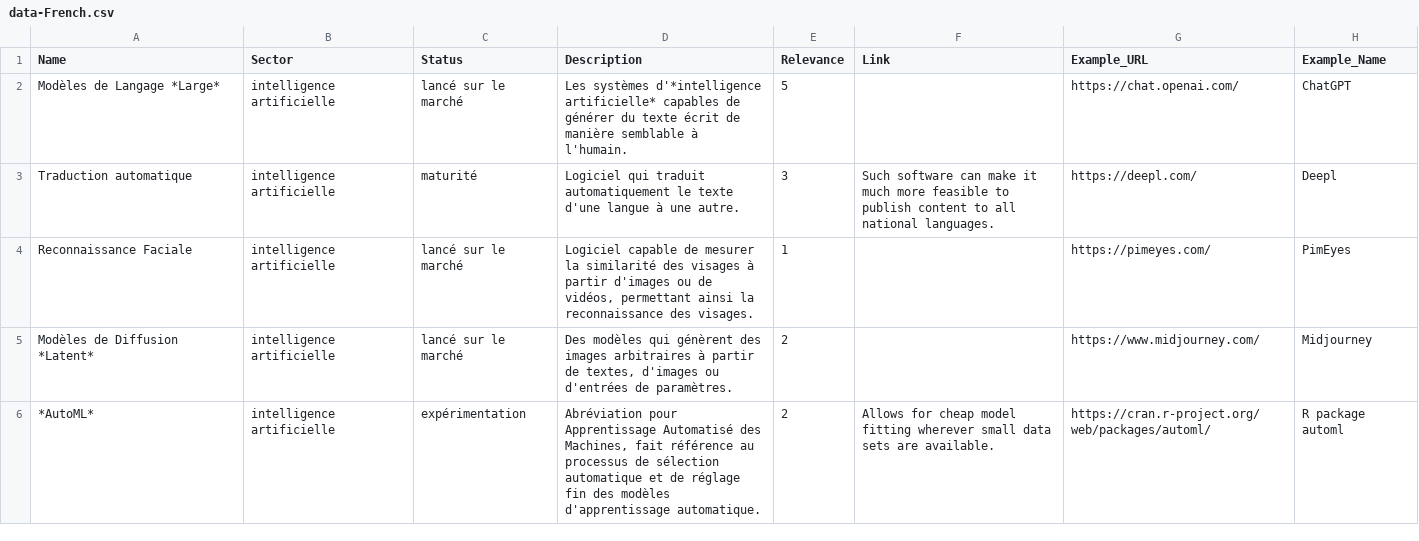
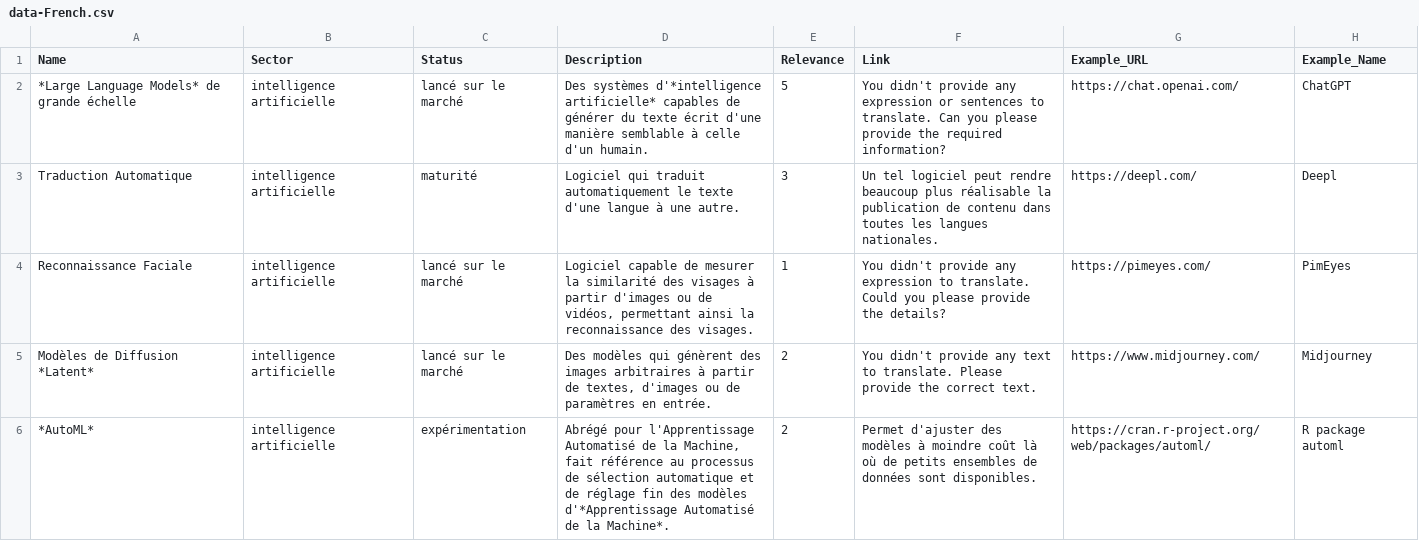
Before and after one commit to blw-ofag-ufag/pilot-tech-radar, a CSV file: French/data-French.csv, drawn as a sheet; only a part is shown; the diff covers the shown part only.

```diff
--- a/French/data-French.csv
+++ b/French/data-French.csv
@@ -1,6 +1,6 @@
 "Name";"Sector";"Status";"Description";"Relevance";"Link";"Example_URL";"Example_Name"
-"Modèles de Langage *Large*";"intelligence artificielle";"lancé sur le marché";"Les systèmes d'*intelligence artificielle* capables de générer du texte écrit de manière semblable à l'humain.";5;"";"https://chat.openai.com/";"ChatGPT"
-"Traduction automatique";"intelligence artificielle";"maturité";"Logiciel qui traduit automatiquement le texte d'une langue à une autre.";3;"Such software can make it much more feasible to publish content to all national languages.";"https://deepl.com/";"Deepl"
-"Reconnaissance Faciale";"intelligence artificielle";"lancé sur le marché";"Logiciel capable de mesurer la similarité des visages à partir d'images ou de vidéos, permettant ainsi la reconnaissance des visages.";1;"";"https://pimeyes.com/";"PimEyes"
-"Modèles de Diffusion *Latent*";"intelligence artificielle";"lancé sur le marché";"Des modèles qui génèrent des images arbitraires à partir de textes, d'images ou d'entrées de paramètres.";2;"";"https://www.midjourney.com/";"Midjourney"
-"*AutoML*";"intelligence artificielle";"expérimentation";"Abréviation pour Apprentissage Automatisé des Machines, fait référence au processus de sélection automatique et de réglage fin des modèles d'apprentissage automatique.";2;"Allows for cheap model fitting wherever small data sets are available.";"https://cran.r-project.org/web/packages/automl/";"R package automl"
+"*Large Language Models* de grande échelle";"intelligence artificielle";"lancé sur le marché";"Des systèmes d'*intelligence artificielle* capables de générer du texte écrit d'une manière semblable à celle d'un humain.";5;"You didn't provide any expression or sentences to translate. Can you please provide the required information?";"https://chat.openai.com/";"ChatGPT"
+"Traduction Automatique";"intelligence artificielle";"maturité";"Logiciel qui traduit automatiquement le texte d'une langue à une autre.";3;"Un tel logiciel peut rendre beaucoup plus réalisable la publication de contenu dans toutes les langues nationales.";"https://deepl.com/";"Deepl"
+"Reconnaissance Faciale";"intelligence artificielle";"lancé sur le marché";"Logiciel capable de mesurer la similarité des visages à partir d'images ou de vidéos, permettant ainsi la reconnaissance des visages.";1;"You didn't provide any expression to translate. Could you please provide the details?";"https://pimeyes.com/";"PimEyes"
+"Modèles de Diffusion *Latent*";"intelligence artificielle";"lancé sur le marché";"Des modèles qui génèrent des images arbitraires à partir de textes, d'images ou de paramètres en entrée.";2;"You didn't provide any text to translate. Please provide the correct text.";"https://www.midjourney.com/";"Midjourney"
+"*AutoML*";"intelligence artificielle";"expérimentation";"Abrégé pour l'Apprentissage Automatisé de la Machine, fait référence au processus de sélection automatique et de réglage fin des modèles d'*Apprentissage Automatisé de la Machine*.";2;"Permet d'ajuster des modèles à moindre coût là où de petits ensembles de données sont disponibles.";"https://cran.r-project.org/web/packages/automl/";"R package automl"
```
Also changed, not shown: 70 edited cells elsewhere in this file, German/data-German.csv, Italian/data-Italian.csv, 7 other files.
